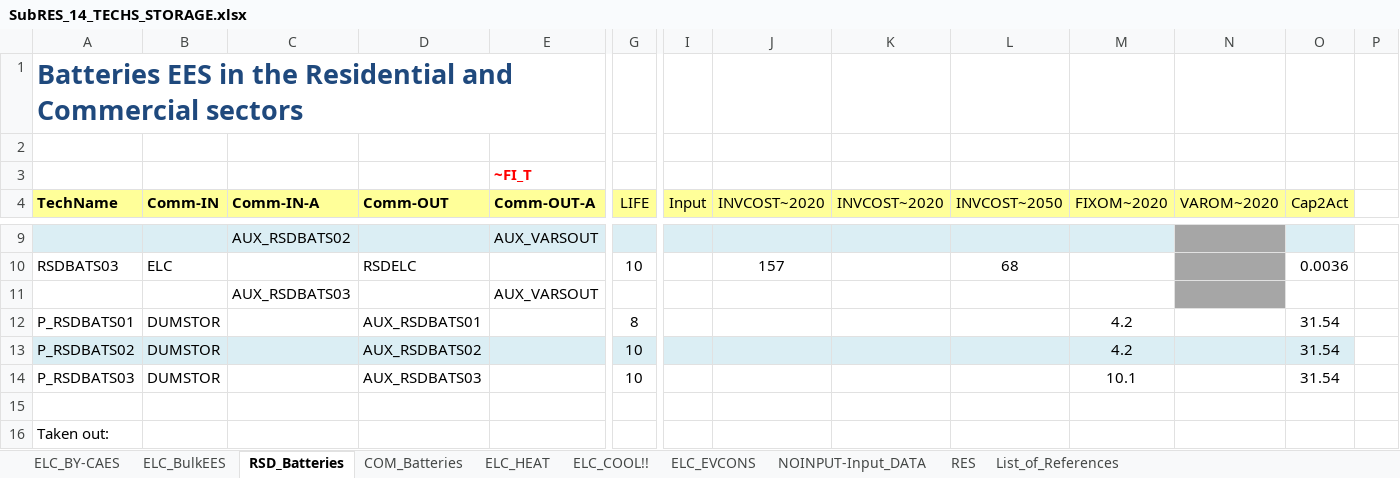
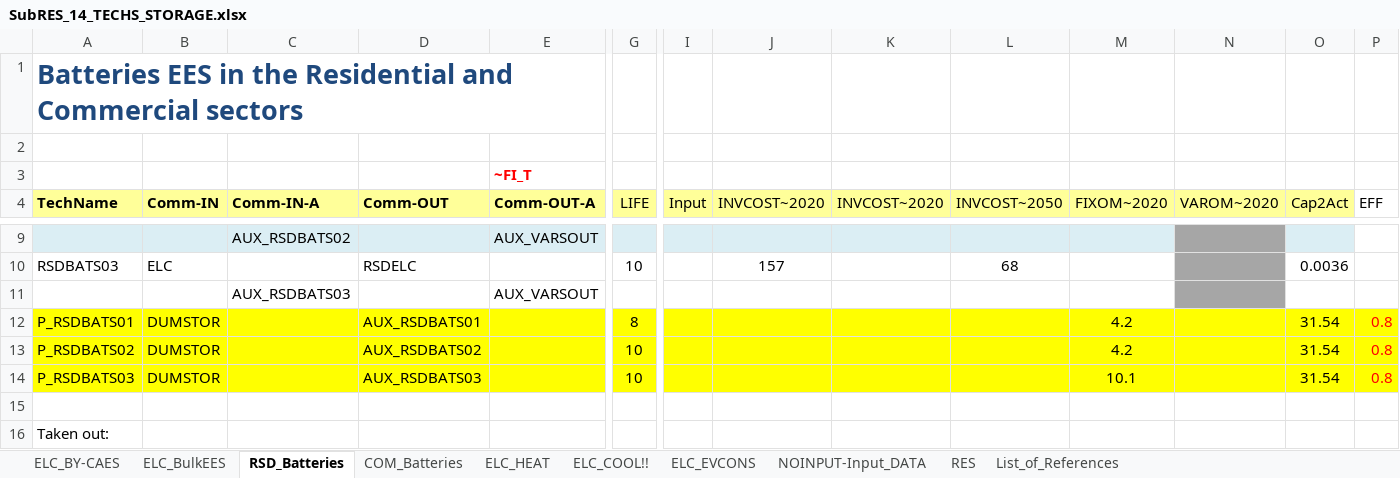
Before and after one commit to kanors-himanshu03/CAN_TIMES_v1, an Excel workbook: SubRES_TMPL/SubRES_14_TECHS_STORAGE.xlsx, sheet RSD_Batteries, drawn as a sheet; only a part is shown, gaps mark what is left out; values as stored, in another font and other column widths than the file's, no borders; the diff covers the shown part only; the diff names each change by its address in the sheet, - before the commit and + after, or states it on an @@ line.

```diff
--- a/SubRES_TMPL/SubRES_14_TECHS_STORAGE.xlsx (sheet RSD_Batteries)
+++ b/SubRES_TMPL/SubRES_14_TECHS_STORAGE.xlsx (sheet RSD_Batteries)
-P4: (empty)
+P4: EFF
-A12:E12 fill: none
+A12:E12 fill: #FFFF00
-G12 fill: none
+G12 fill: #FFFF00
-I12:P12 fill: none
+I12:P12 fill: #FFFF00
-P12:P14 (EFF): (empty)
+P12:P14 (EFF): 0.8
-A13:E13 fill: #DBEEF4
+A13:E13 fill: #FFFF00
-G13 fill: #DBEEF4
+G13 fill: #FFFF00
-I13:O13 fill: #DBEEF4
+I13:O13 fill: #FFFF00
-P13 fill: none
+P13 fill: #FFFF00
-A14:E14 fill: none
+A14:E14 fill: #FFFF00
-G14 fill: none
+G14 fill: #FFFF00
-I14:P14 fill: none
+I14:P14 fill: #FFFF00
```
Also changed, not shown: cell formats elsewhere in this sheet, sheet ELC_BY-CAES, sheet COM_Batteries, sheet ELC_BulkEES, charts or pictures, 1 other file.
